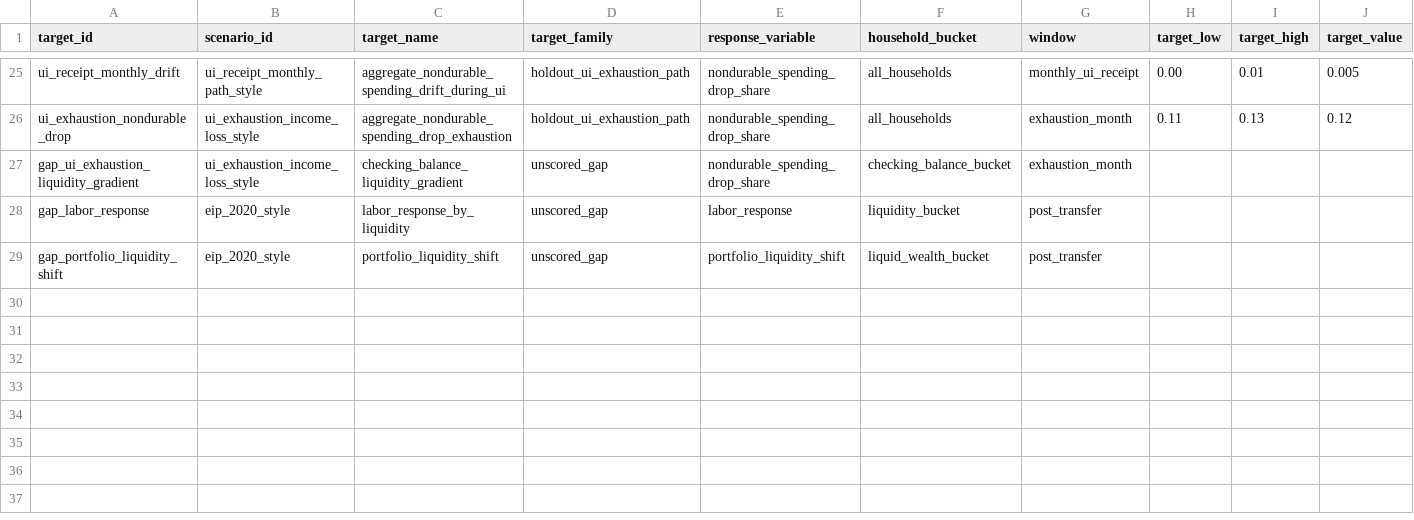
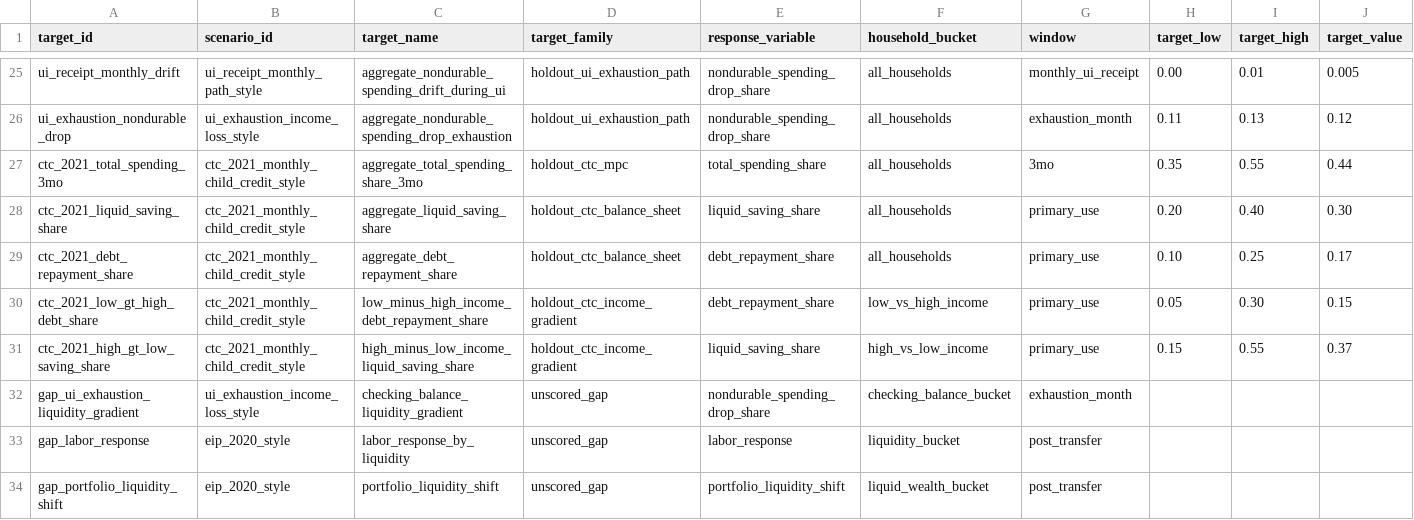
Before and after one commit to strangeloopcanon/macro-llm-tournament, a CSV file: src/macro_llm_tournament/data/public_behavior_targets.csv, drawn as a sheet; only a part is shown, gaps mark what is left out; rows hold the shown columns only; the diff names each change by its address in the sheet, - before the commit and + after, or states it on an @@ line.

Commit message:
behavior: add state-conditioned policy schedules

```diff
--- a/src/macro_llm_tournament/data/public_behavior_targets.csv
+++ b/src/macro_llm_tournament/data/public_behavior_targets.csv
+row 27: ctc_2021_total_spending_3mo | ctc_2021_monthly_child_credit_style | aggregate_total_spending_share_3mo | holdout_ctc_mpc | total_spending_share | all_households | 3mo | 0.35 | 0.55 | 0.44
+row 28: ctc_2021_liquid_saving_share | ctc_2021_monthly_child_credit_style | aggregate_liquid_saving_share | holdout_ctc_balance_sheet | liquid_saving_share | all_households | primary_use | 0.20 | 0.40 | 0.30
+row 29: ctc_2021_debt_repayment_share | ctc_2021_monthly_child_credit_style | aggregate_debt_repayment_share | holdout_ctc_balance_sheet | debt_repayment_share | all_households | primary_use | 0.10 | 0.25 | 0.17
+row 30: ctc_2021_low_gt_high_debt_share | ctc_2021_monthly_child_credit_style | low_minus_high_income_debt_repayment_share | holdout_ctc_income_gradient | debt_repayment_share | low_vs_high_income | primary_use | 0.05 | 0.30 | 0.15
+row 31: ctc_2021_high_gt_low_saving_share | ctc_2021_monthly_child_credit_style | high_minus_low_income_liquid_saving_share | holdout_ctc_income_gradient | liquid_saving_share | high_vs_low_income | primary_use | 0.15 | 0.55 | 0.37
```
Also changed, not shown: 13 other files.
